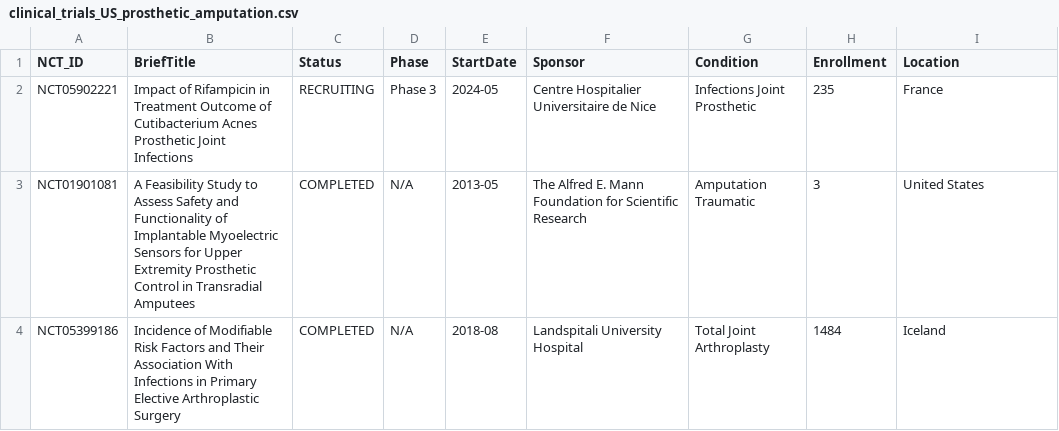
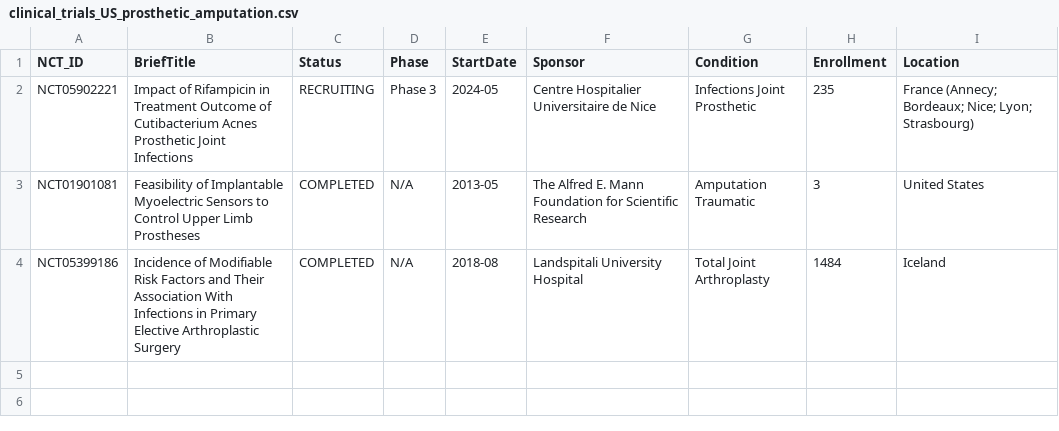
Before and after one commit to zhub9006/prosthetic-access-atlas, a CSV file: data/clinical_trials_US_prosthetic_amputation.csv, drawn as a sheet.

```diff
--- a/data/clinical_trials_US_prosthetic_amputation.csv
+++ b/data/clinical_trials_US_prosthetic_amputation.csv
@@ -1,4 +1,4 @@
 NCT_ID,BriefTitle,Status,Phase,StartDate,Sponsor,Condition,Enrollment,Location
-NCT05902221,Impact of Rifampicin in Treatment Outcome of Cutibacterium Acnes Prosthetic Joint Infections,RECRUITING,Phase 3,2024-05,Centre Hospitalier Universitaire de Nice,Infections Joint Prosthetic,235,France
-NCT01901081,A Feasibility Study to Assess Safety and Functionality of Implantable Myoelectric Sensors for Upper Extremity Prosthetic Control in Transradial Amputees,COMPLETED,N/A,2013-05,The Alfred E. Mann Foundation for Scientific Research,Amputation Traumatic,3,United States
+NCT05902221,Impact of Rifampicin in Treatment Outcome of Cutibacterium Acnes Prosthetic Joint Infections,RECRUITING,Phase 3,2024-05,Centre Hospitalier Universitaire de Nice,Infections Joint Prosthetic,235,France (Annecy; Bordeaux; Nice; Lyon; Strasbourg)
+NCT01901081,Feasibility of Implantable Myoelectric Sensors to Control Upper Limb Prostheses,COMPLETED,N/A,2013-05,The Alfred E. Mann Foundation for Scientific Research,Amputation Traumatic,3,United States
 NCT05399186,Incidence of Modifiable Risk Factors and Their Association With Infections in Primary Elective Arthroplastic Surgery,COMPLETED,N/A,2018-08,Landspitali University Hospital,Total Joint Arthroplasty,1484,Iceland
```
Also changed, not shown: 2 other files.
